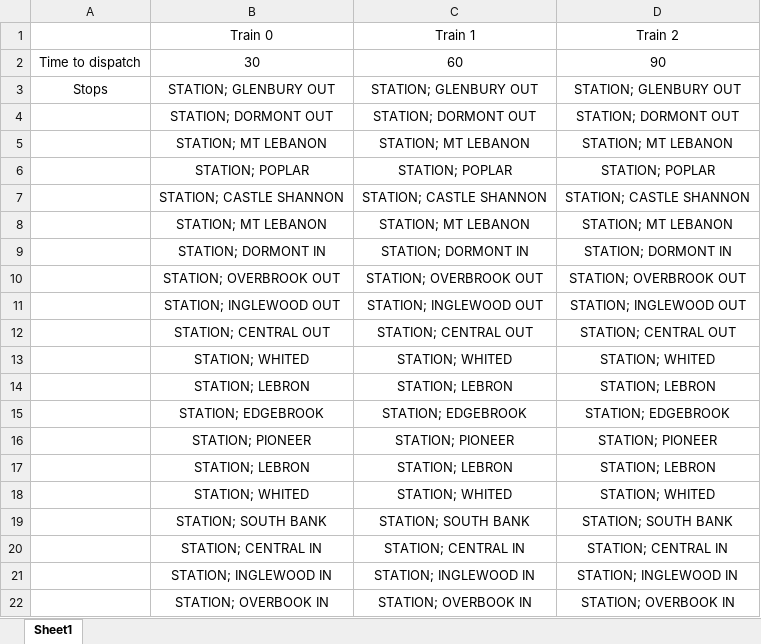
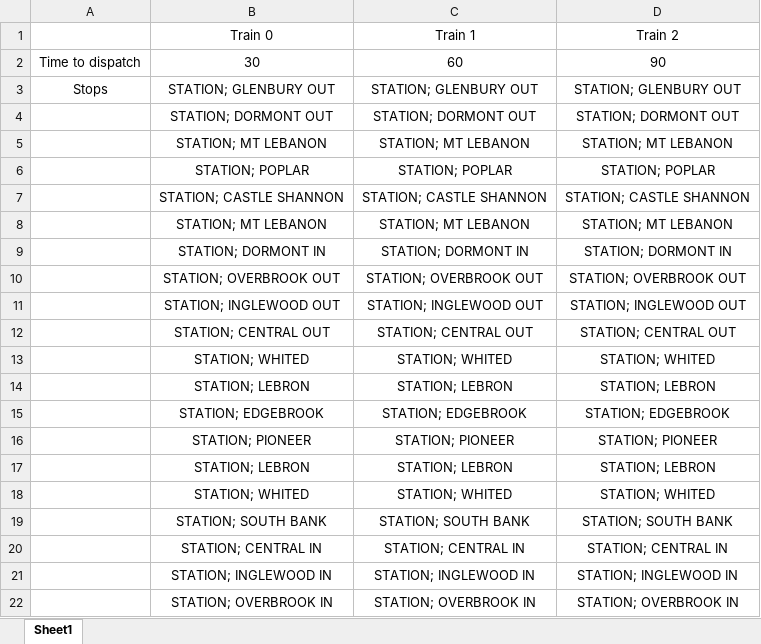
Before and after one commit to IsaacShaker/trains, an Excel workbook: CTC/Schedules/Green Line/Schedule 1.xlsx, sheet Sheet1, drawn as a sheet; values as stored, in another font and other column widths than the file's, no borders; the diff names each change by its address in the sheet, - before the commit and + after, or states it on an @@ line.

```diff
--- a/CTC/Schedules/Green Line/Schedule 1.xlsx (sheet Sheet1)
+++ b/CTC/Schedules/Green Line/Schedule 1.xlsx (sheet Sheet1)
-B22: STATION; OVERBOOK IN
+B22: STATION; OVERBROOK IN
-C22: STATION; OVERBOOK IN
+C22: STATION; OVERBROOK IN
-D22: STATION; OVERBOOK IN
+D22: STATION; OVERBROOK IN
```
Also changed, not shown: CTC/Train Paths.xlsx, 2 other files.
